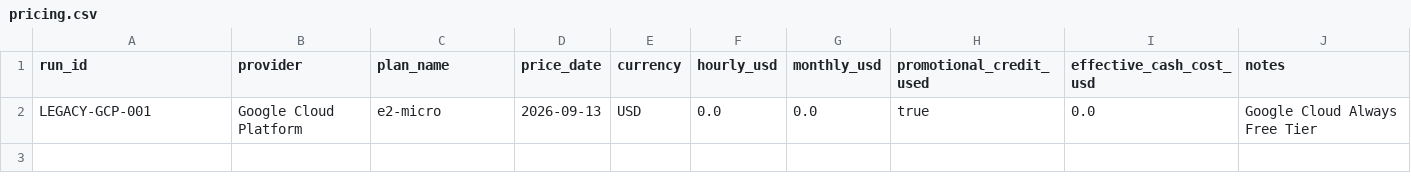
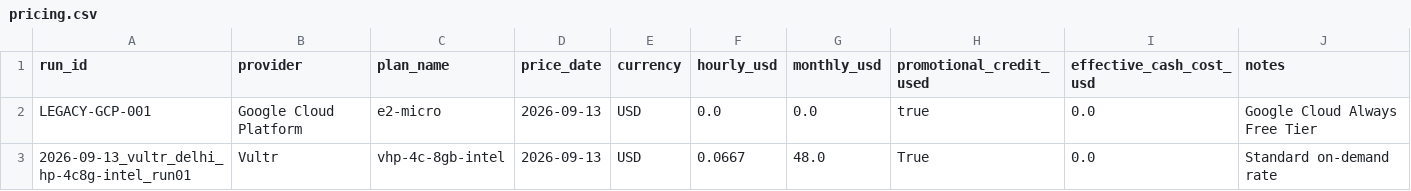
Before and after one commit to jgera/cloudmark, a CSV file: master/pricing.csv, drawn as a sheet; the diff names each change by its address in the sheet, - before the commit and + after, or states it on an @@ line.

```diff
--- a/master/pricing.csv
+++ b/master/pricing.csv
+row 3: 2026-09-13_vultr_delhi_hp-4c8g-intel_run01 | Vultr | vhp-4c-8gb-intel | 2026-09-13 | USD | 0.0667 | 48.0 | True | 0.0 | Standard on-demand rate
```
Also changed, not shown: master/machines.csv, master/runs.csv, 4 other files.
